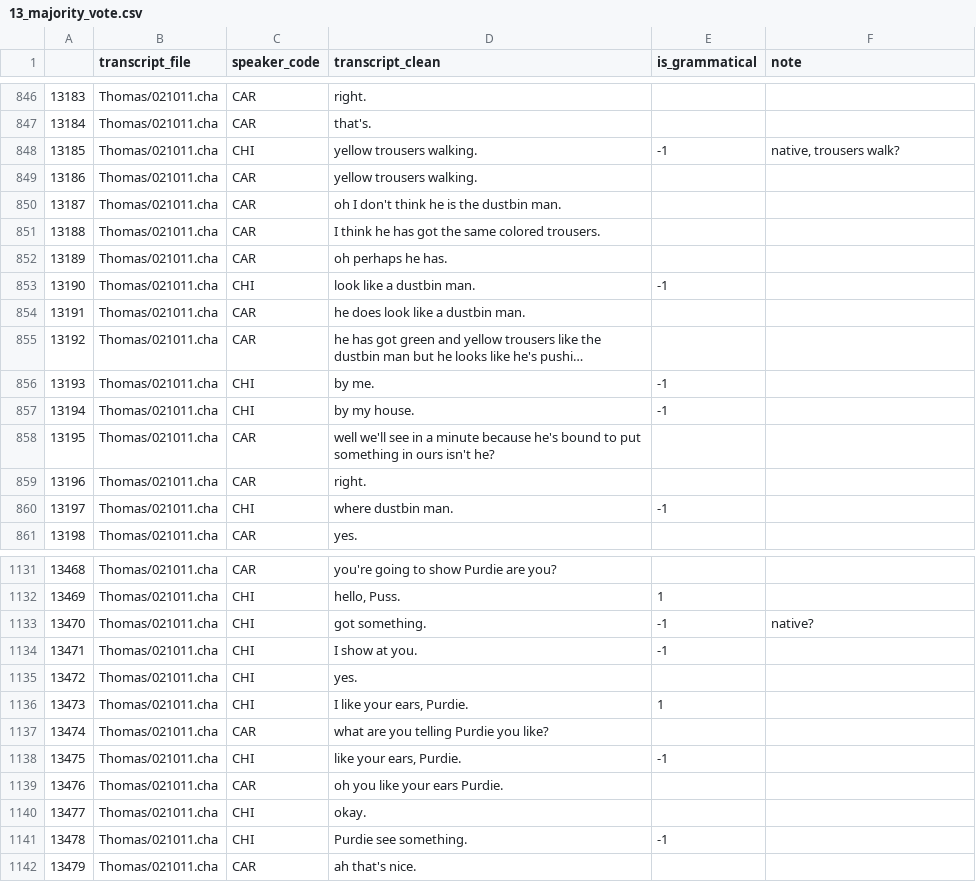
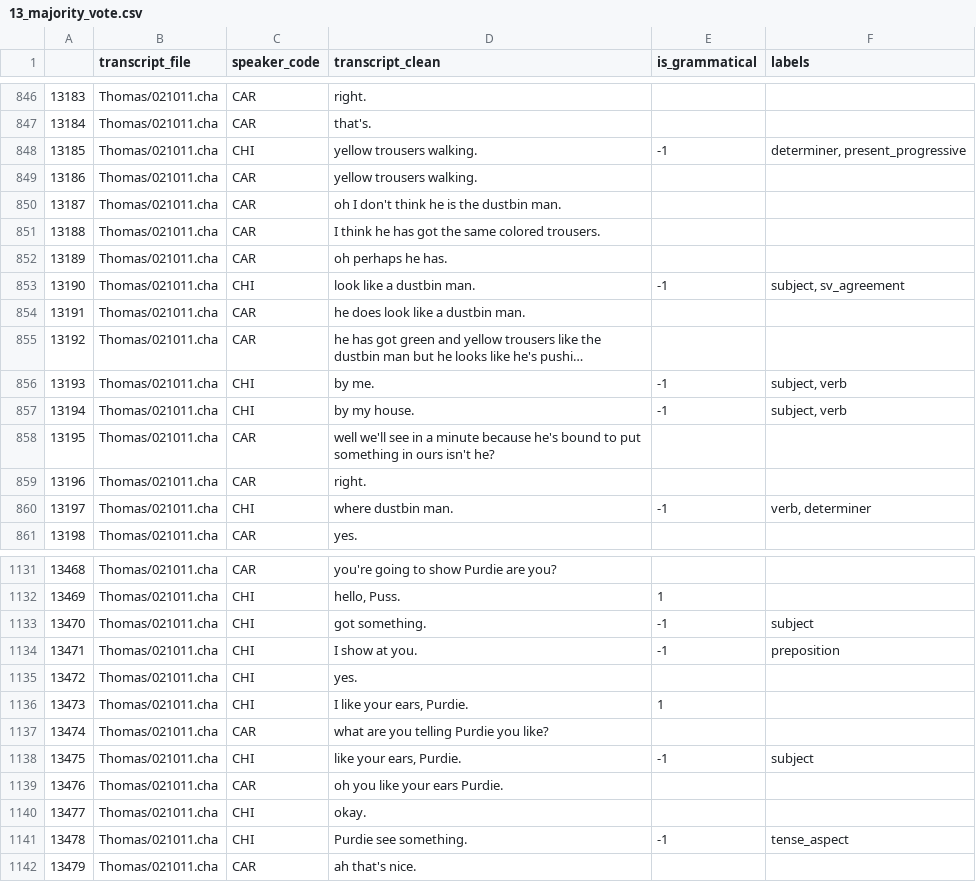
Before and after one commit to mitjanikolaus/childes-grammaticality, a CSV file: data/manual_annotation/annotated/13_majority_vote.csv, drawn as a sheet; only a part is shown, gaps mark what is left out; long unchanged cells end in …; the diff covers the shown part only; the diff names each change by its address in the sheet, - before the commit and + after, or states it on an @@ line.

```diff
--- a/data/manual_annotation/annotated/13_majority_vote.csv
+++ b/data/manual_annotation/annotated/13_majority_vote.csv
-F1: note
+F1: labels
-F848 (labels): native, trousers walk?
+F848 (labels): determiner, present_progressive
-F853 (labels): (empty)
+F853 (labels): subject, sv_agreement
-F856:F857 (labels): (empty)
+F856:F857 (labels): subject, verb
-F860 (labels): (empty)
+F860 (labels): verb, determiner
-F1133 (labels): native?
+F1133 (labels): subject
-F1134 (labels): (empty)
+F1134 (labels): preposition
-F1138 (labels): (empty)
+F1138 (labels): subject
-F1141 (labels): (empty)
+F1141 (labels): tense_aspect
```
Also changed, not shown: 51 edited cells elsewhere in this file, data/manual_annotation/annotated/10_agreement_discussed.csv, data/manual_annotation/annotated/11_agreement_discussed.csv.
